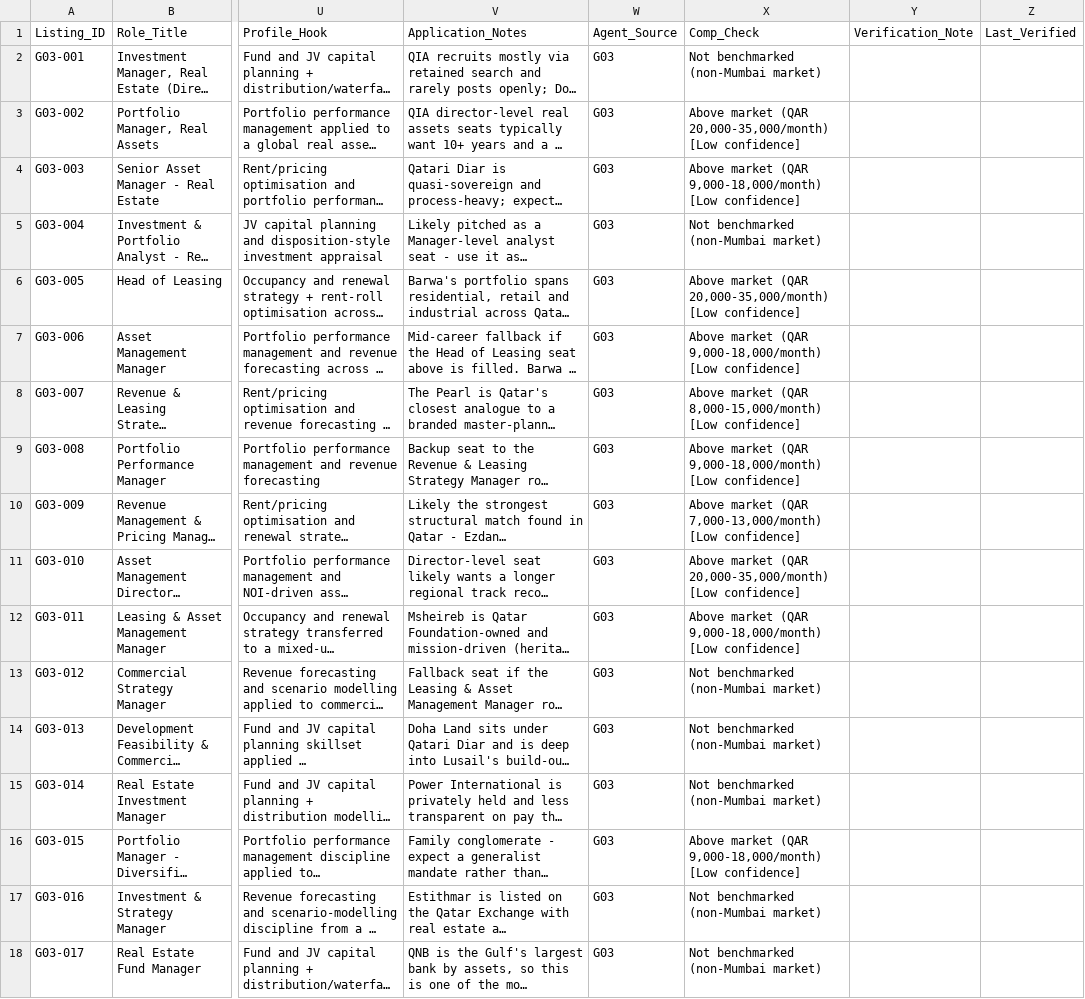
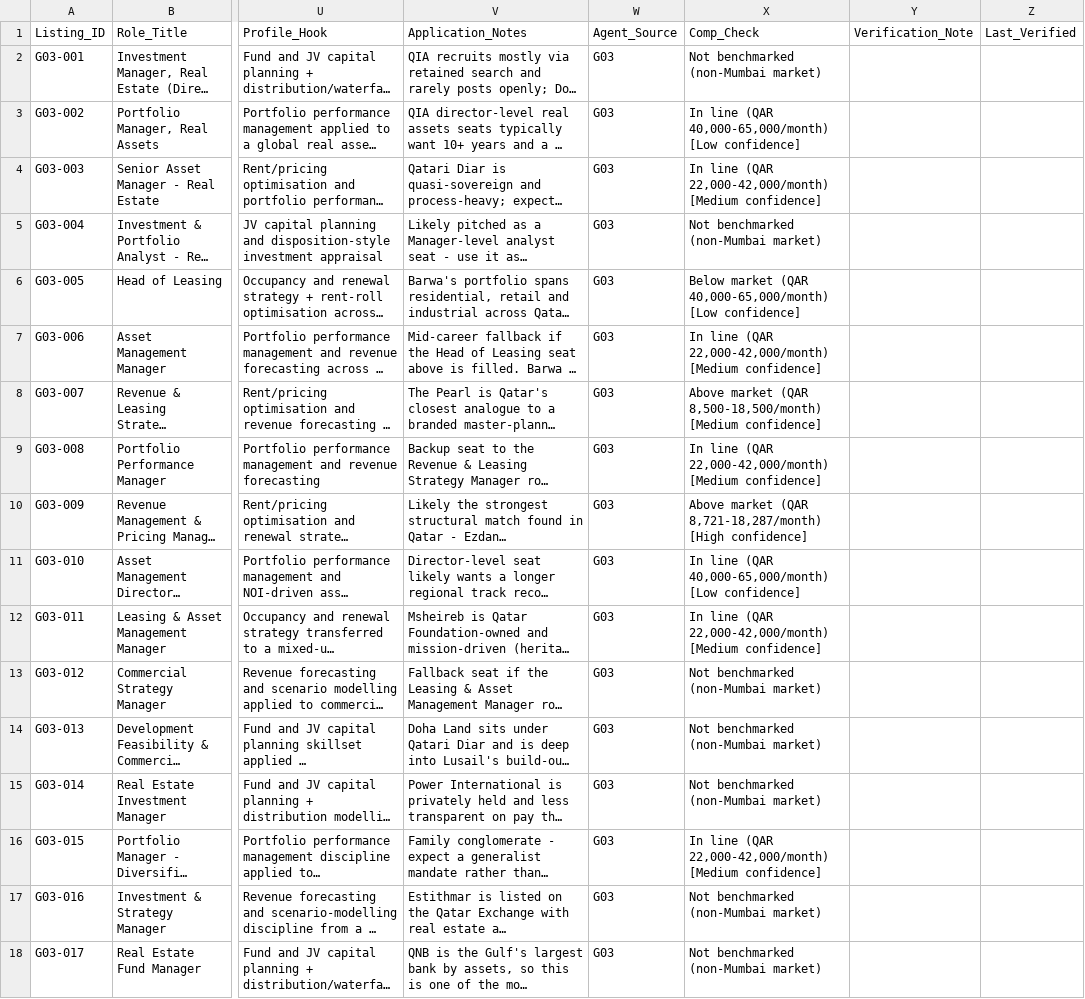
Before and after one commit to Darshan-AI-dev/Job_search, a CSV file: data/tabs/15_qatar_wider_gcc.csv, drawn as a sheet; only a part is shown, gaps mark what is left out; long unchanged cells end in …; the diff covers the shown part only; the diff names each change by its address in the sheet, - before the commit and + after, or states it on an @@ line.

```diff
--- a/data/tabs/15_qatar_wider_gcc.csv
+++ b/data/tabs/15_qatar_wider_gcc.csv
-X3 (Comp_Check): Above market (QAR 20,000-35,000/month) [Low confidence]
+X3 (Comp_Check): In line (QAR 40,000-65,000/month) [Low confidence]
-X4 (Comp_Check): Above market (QAR 9,000-18,000/month) [Low confidence]
+X4 (Comp_Check): In line (QAR 22,000-42,000/month) [Medium confidence]
-X6 (Comp_Check): Above market (QAR 20,000-35,000/month) [Low confidence]
+X6 (Comp_Check): Below market (QAR 40,000-65,000/month) [Low confidence]
-X7 (Comp_Check): Above market (QAR 9,000-18,000/month) [Low confidence]
+X7 (Comp_Check): In line (QAR 22,000-42,000/month) [Medium confidence]
-X8 (Comp_Check): …market (QAR 8,000-15,000/month) [Low confidence]
+X8 (Comp_Check): …market (QAR 8,500-18,500/month) [Medium confidence]
-X9 (Comp_Check): Above market (QAR 9,000-18,000/month) [Low confidence]
+X9 (Comp_Check): In line (QAR 22,000-42,000/month) [Medium confidence]
-X10 (Comp_Check): …market (QAR 7,000-13,000/month) [Low confidence]
+X10 (Comp_Check): …market (QAR 8,721-18,287/month) [High confidence]
-X11 (Comp_Check): Above market (QAR 20,000-35,000/month) [Low confidence]
+X11 (Comp_Check): In line (QAR 40,000-65,000/month) [Low confidence]
-X12 (Comp_Check): Above market (QAR 9,000-18,000/month) [Low confidence]
+X12 (Comp_Check): In line (QAR 22,000-42,000/month) [Medium confidence]
-X16 (Comp_Check): Above market (QAR 9,000-18,000/month) [Low confidence]
+X16 (Comp_Check): In line (QAR 22,000-42,000/month) [Medium confidence]
```
Also changed, not shown: 9 edited cells elsewhere in this file, data/reference/comp_benchmarks_gulf_africa.csv, data/reference/visa_pathways.csv, 4 other files.
